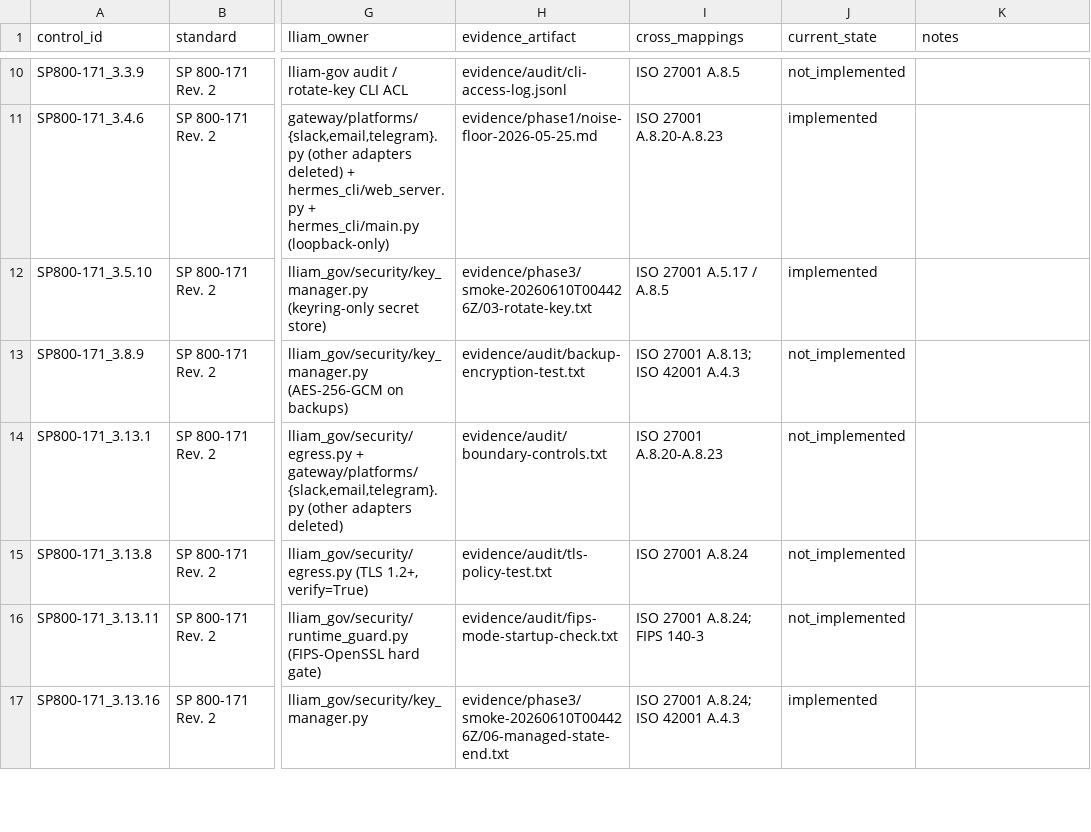
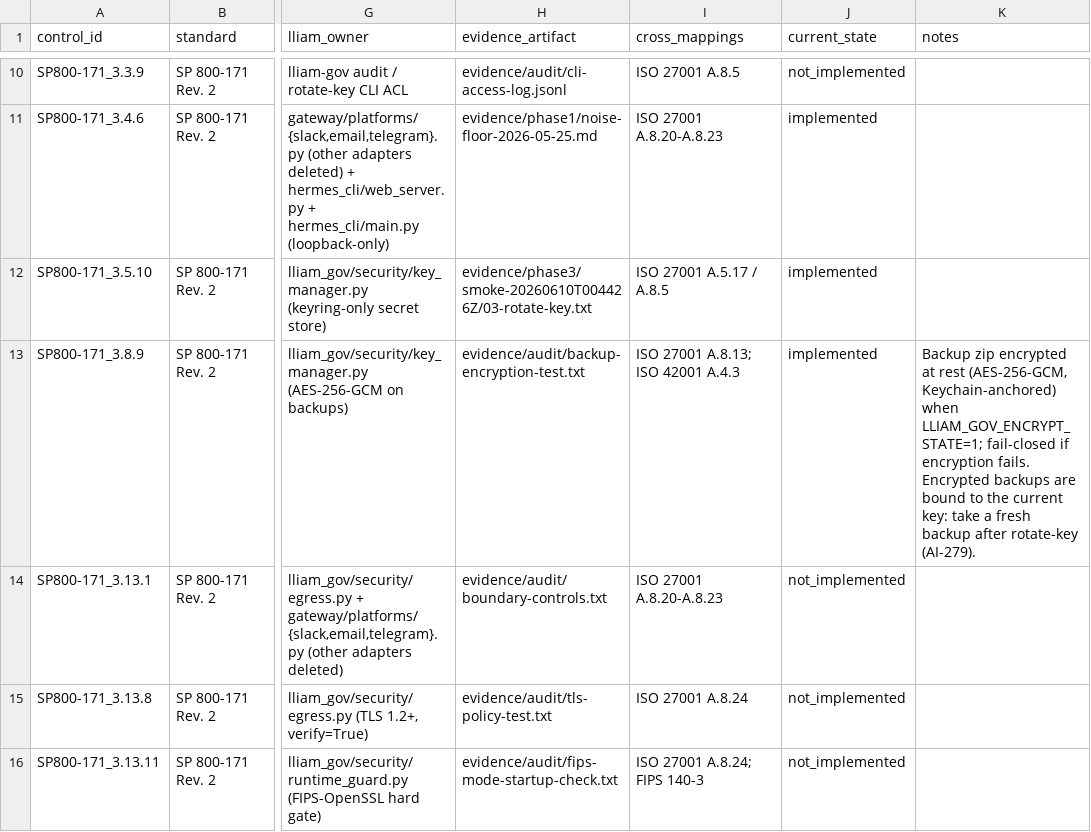
Before and after one commit to jdavis-cyber/lliam-gov, a CSV file: evidence/control-matrix.csv, drawn as a sheet; only a part is shown, gaps mark what is left out; the shorter side is filled out with more unchanged rows; the diff names each change by its address in the sheet, - before the commit and + after, or states it on an @@ line.

Commit message:
feat(phase3): encrypt CUI backups at rest, fail-closed (AI-279, SP800-171 3.8.9)
- hermes backup encrypts the completed zip to .zip.enc (AES-256-GCM,
  Keychain-anchored KeyManager) whenever LLIAM_GOV_ENCRYPT_STATE=1 —
  single gate so live state and backups can't diverge in posture
- Fail-closed: if encryption fails the plaintext zip is deleted and the
  command exits 1; no CUI persists unencrypted
- hermes import detects the wire format, decrypts to a 0600 temp zip,
  and removes it after restore
- EncryptedFile deliberately not reused for the artifact (its atomic
  writer chmods the destination dir 0700 — wrong for --output /tmp)
- Restorability rule documented: encrypted backups are bound to the
  current key; rotate-key runbook now requires a fresh post-rotation
  backup
- Matrix: SP800-171_3.8.9 -> implemented, evidence at
  evidence/audit/backup-encryption-test.txt (live run + 9-test suite)

```diff
--- a/evidence/control-matrix.csv
+++ b/evidence/control-matrix.csv
-J13 (current_state): not_implemented
+J13 (current_state): implemented
-K13 (notes): (empty)
+K13 (notes): Backup zip encrypted at rest (AES-256-GCM, Keychain-anchored) when LLIAM_GOV_ENCRYPT_STATE=1; fail-closed if encryption fails. Encrypted backups are bound to the current key: take a fresh backup after rotate-key (AI-279).
```
Also changed, not shown: 4 other files.
